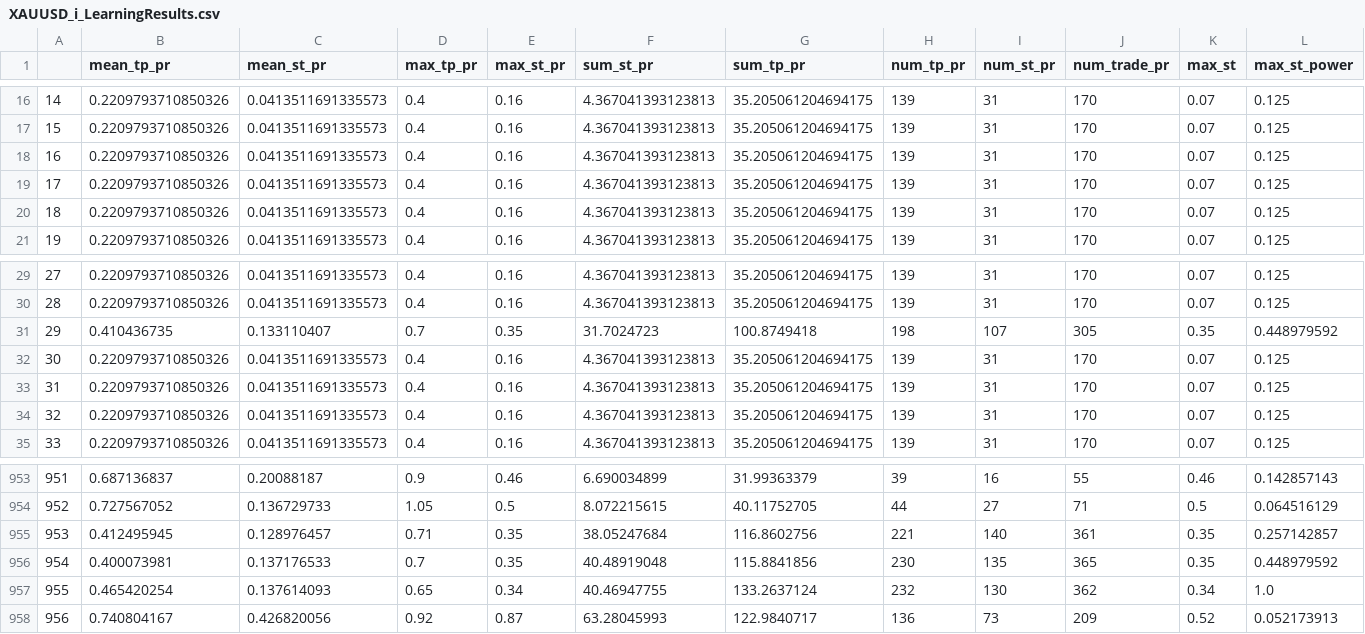
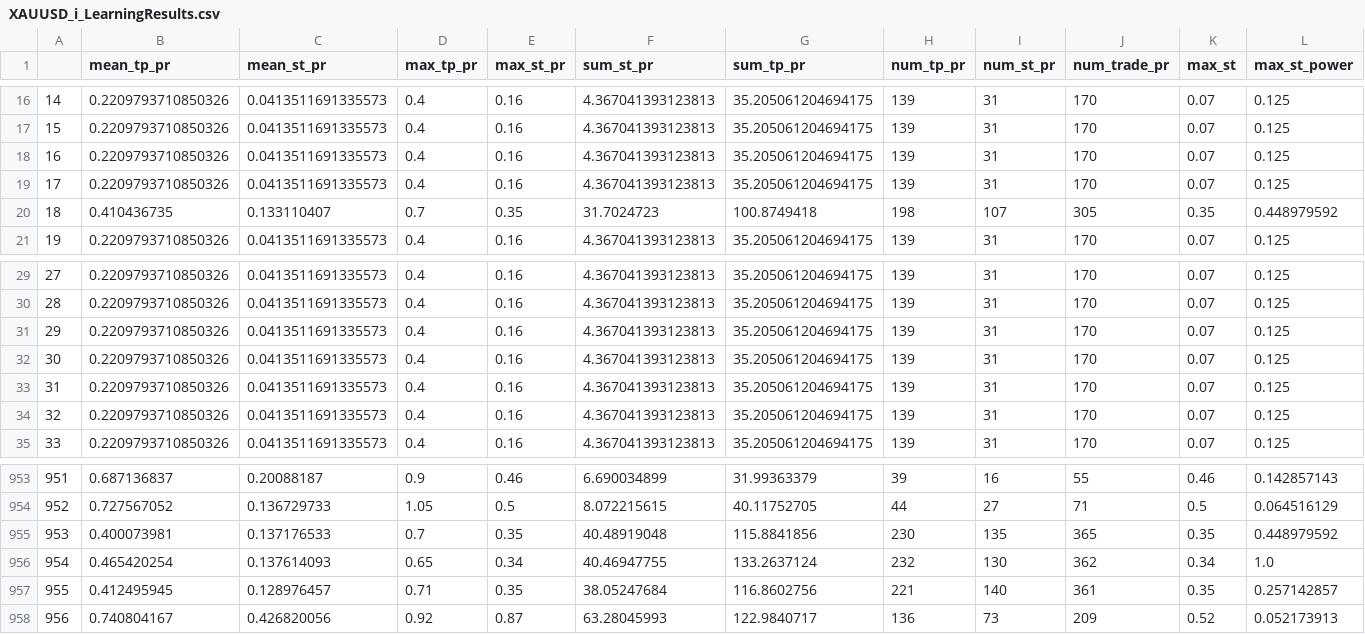
Before and after one commit to Mehrshad-Sorena/ShadBot.1.1, a CSV file: src/indicators/MACD/GeneticLearning_DB/elites/secondry/buy/XAUUSD_i_LearningResults.csv, drawn as a sheet; only a part is shown, gaps mark what is left out; removed rows and columns are numbered as before the commit, all else as after; rows hold the shown columns only; the diff covers the shown part only; the diff names each change by its address in the sheet, - before the commit and + after, or states it on an @@ line.

```diff
--- a/src/indicators/MACD/GeneticLearning_DB/elites/secondry/buy/XAUUSD_i_LearningResults.csv
+++ b/src/indicators/MACD/GeneticLearning_DB/elites/secondry/buy/XAUUSD_i_LearningResults.csv
-B20 (mean_tp_pr): 0.2209793710850326
+B20 (mean_tp_pr): 0.410436735
-C20 (mean_st_pr): 0.0413511691335573
+C20 (mean_st_pr): 0.133110407
-D20 (max_tp_pr): 0.4
+D20 (max_tp_pr): 0.7
-E20 (max_st_pr): 0.16
+E20 (max_st_pr): 0.35
-F20 (sum_st_pr): 4.367041393123813
+F20 (sum_st_pr): 31.7024723
-G20 (sum_tp_pr): 35.205061204694175
+G20 (sum_tp_pr): 100.8749418
-H20 (num_tp_pr): 139
+H20 (num_tp_pr): 198
-I20 (num_st_pr): 31
+I20 (num_st_pr): 107
-J20 (num_trade_pr): 170
+J20 (num_trade_pr): 305
-K20 (max_st): 0.07
+K20 (max_st): 0.35
-L20 (max_st_power): 0.125
+L20 (max_st_power): 0.448979592
-B31 (mean_tp_pr): 0.410436735
+B31 (mean_tp_pr): 0.2209793710850326
-C31 (mean_st_pr): 0.133110407
+C31 (mean_st_pr): 0.0413511691335573
-D31 (max_tp_pr): 0.7
+D31 (max_tp_pr): 0.4
-E31 (max_st_pr): 0.35
+E31 (max_st_pr): 0.16
-F31 (sum_st_pr): 31.7024723
+F31 (sum_st_pr): 4.367041393123813
-G31 (sum_tp_pr): 100.8749418
+G31 (sum_tp_pr): 35.205061204694175
-H31 (num_tp_pr): 198
+H31 (num_tp_pr): 139
-I31 (num_st_pr): 107
+I31 (num_st_pr): 31
-J31 (num_trade_pr): 305
+J31 (num_trade_pr): 170
-K31 (max_st): 0.35
+K31 (max_st): 0.07
-L31 (max_st_power): 0.448979592
+L31 (max_st_power): 0.125
-row 955: 953 | 0.412495945 | 0.128976457 | 0.71 | 0.35 | 38.05247684 | 116.8602756 | 221 | 140 | 361 | 0.35 | 0.257142857
-A955: 954
+A955: 953
-A956: 955
+A956: 954
+row 957: 955 | 0.412495945 | 0.128976457 | 0.71 | 0.35 | 38.05247684 | 116.8602756 | 221 | 140 | 361 | 0.35 | 0.257142857
```
Also changed, not shown: 32 edited cells elsewhere in this file, src/indicators/MACD/GeneticLearning_DB/society/secondry/buy/XAUUSD_i.csv, 1 other file.
